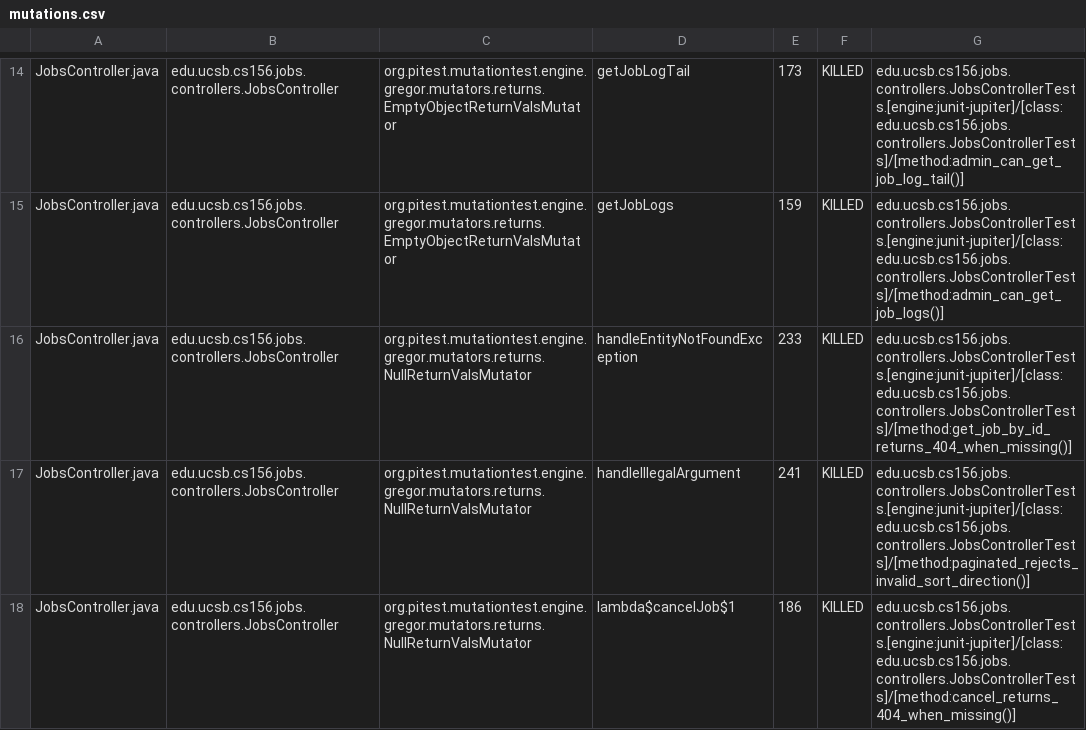
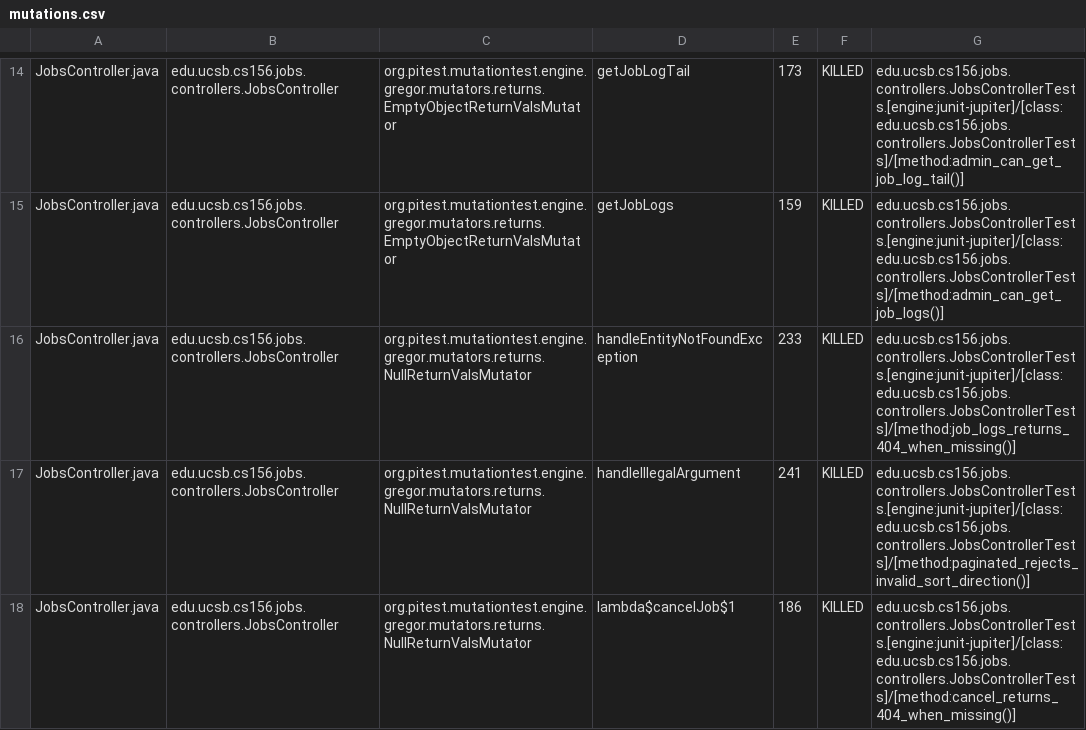
Before and after one commit to ucsb-cs156/lib-jobs, a CSV file: pitest/mutations.csv, drawn as a sheet; only a part is shown, gaps mark what is left out; the diff covers the shown part only.

Commit message:
Deploying to gh-pages from @ ucsb-cs156/lib-jobs@0380d0892ed7efe9aa88d6c8c788a228f4cca8c2 🚀

```diff
--- a/pitest/mutations.csv
+++ b/pitest/mutations.csv
@@ -15,3 +15,3 @@ JobsController.java,edu.ucsb.cs156.jobs.controllers.JobsController,org.pitest.mu
 JobsController.java,edu.ucsb.cs156.jobs.controllers.JobsController,org.pitest.mutationtest.engine.gregor.mutators.returns.EmptyObjectReturnValsMutator,getJobLogs,159,KILLED,edu.ucsb.cs156.jobs.controllers.JobsControllerTests.[engine:junit-jupiter]/[class:edu.ucsb.cs156.jobs.controllers.JobsControllerTests]/[method:admin_can_get_job_logs()]
-JobsController.java,edu.ucsb.cs156.jobs.controllers.JobsController,org.pitest.mutationtest.engine.gregor.mutators.returns.NullReturnValsMutator,handleEntityNotFoundException,233,KILLED,edu.ucsb.cs156.jobs.controllers.JobsControllerTests.[engine:junit-jupiter]/[class:edu.ucsb.cs156.jobs.controllers.JobsControllerTests]/[method:get_job_by_id_returns_404_when_missing()]
+JobsController.java,edu.ucsb.cs156.jobs.controllers.JobsController,org.pitest.mutationtest.engine.gregor.mutators.returns.NullReturnValsMutator,handleEntityNotFoundException,233,KILLED,edu.ucsb.cs156.jobs.controllers.JobsControllerTests.[engine:junit-jupiter]/[class:edu.ucsb.cs156.jobs.controllers.JobsControllerTests]/[method:job_logs_returns_404_when_missing()]
 JobsController.java,edu.ucsb.cs156.jobs.controllers.JobsController,org.pitest.mutationtest.engine.gregor.mutators.returns.NullReturnValsMutator,handleIllegalArgument,241,KILLED,edu.ucsb.cs156.jobs.controllers.JobsControllerTests.[engine:junit-jupiter]/[class:edu.ucsb.cs156.jobs.controllers.JobsControllerTests]/[method:paginated_rejects_invalid_sort_direction()]
```
Also changed, not shown: 11 added rows, 11 removed rows, 14 moved rows and 5 edited cells elsewhere in this file, 7 other files.
